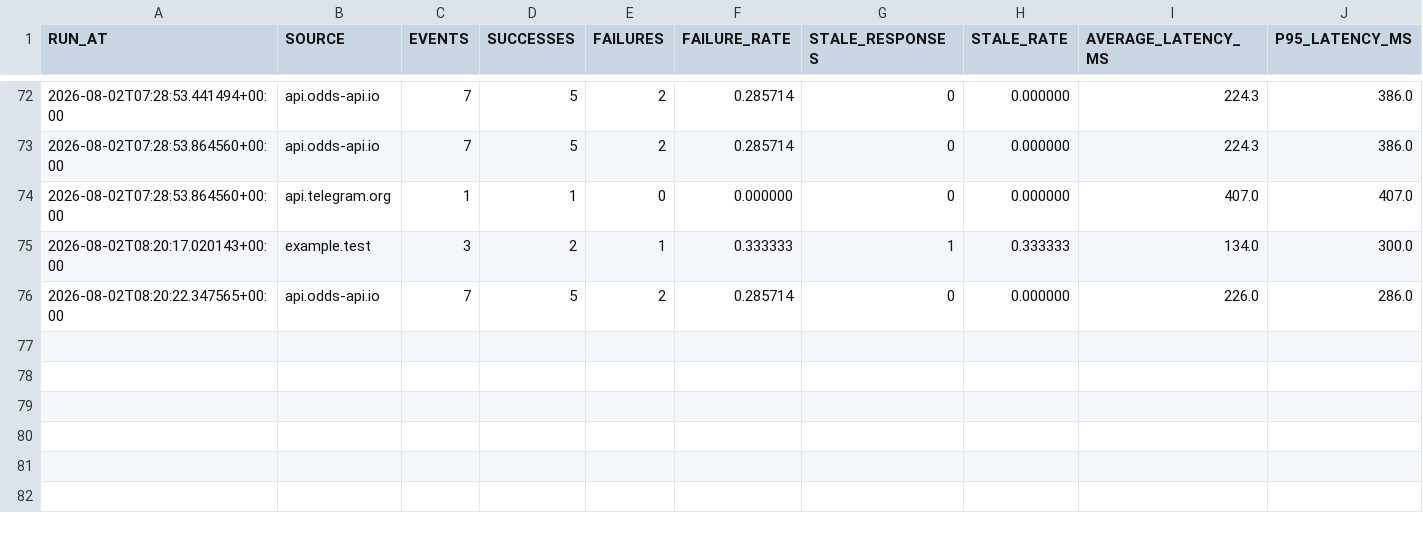
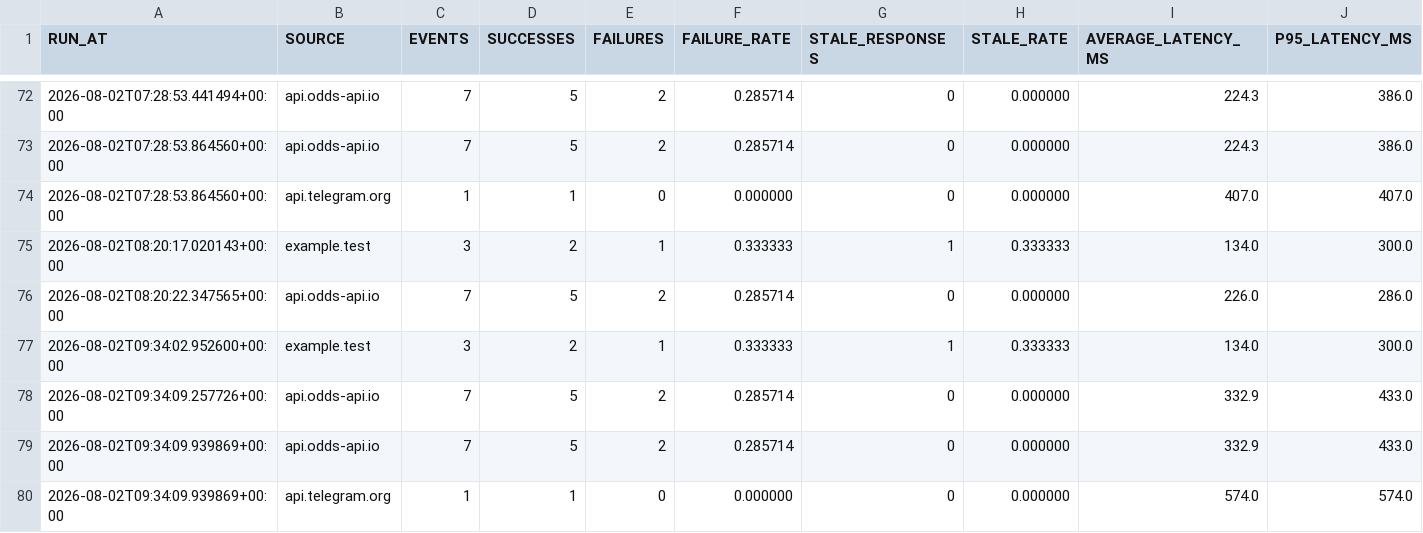
Before and after one commit to AguyfromaTown/betting, a CSV file: source-health-history.csv, drawn as a sheet; only a part is shown, gaps mark what is left out; rows hold the shown columns only; the diff names each change by its address in the sheet, - before the commit and + after, or states it on an @@ line.

```diff
--- a/source-health-history.csv
+++ b/source-health-history.csv
+row 77: 2026-08-02T09:34:02.952600+00:00 | example.test | 3 | 2 | 1 | 0.333333 | 1 | 0.333333 | 134.0 | 300.0
+row 78: 2026-08-02T09:34:09.257726+00:00 | api.odds-api.io | 7 | 5 | 2 | 0.285714 | 0 | 0.000000 | 332.9 | 433.0
+row 79: 2026-08-02T09:34:09.939869+00:00 | api.odds-api.io | 7 | 5 | 2 | 0.285714 | 0 | 0.000000 | 332.9 | 433.0
+row 80: 2026-08-02T09:34:09.939869+00:00 | api.telegram.org | 1 | 1 | 0 | 0.000000 | 0 | 0.000000 | 574.0 | 574.0
```
Also changed, not shown: 9 other files.
